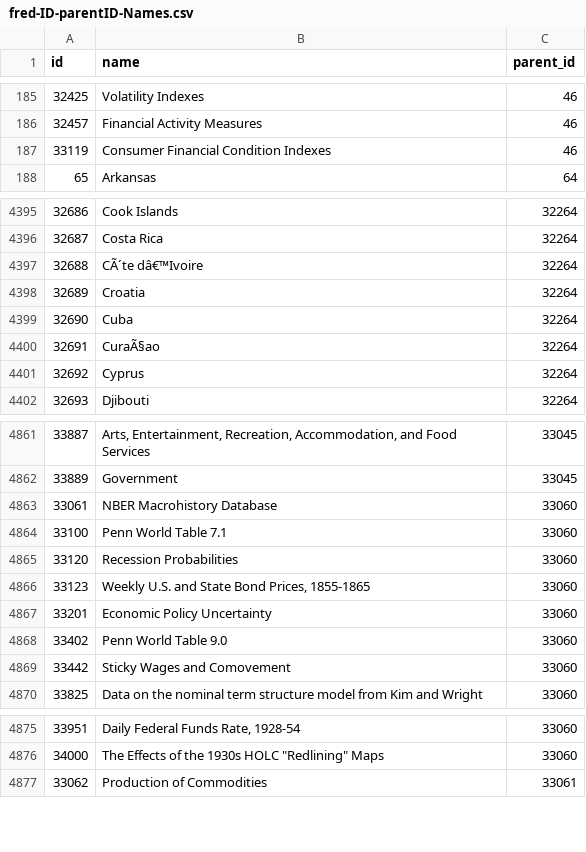
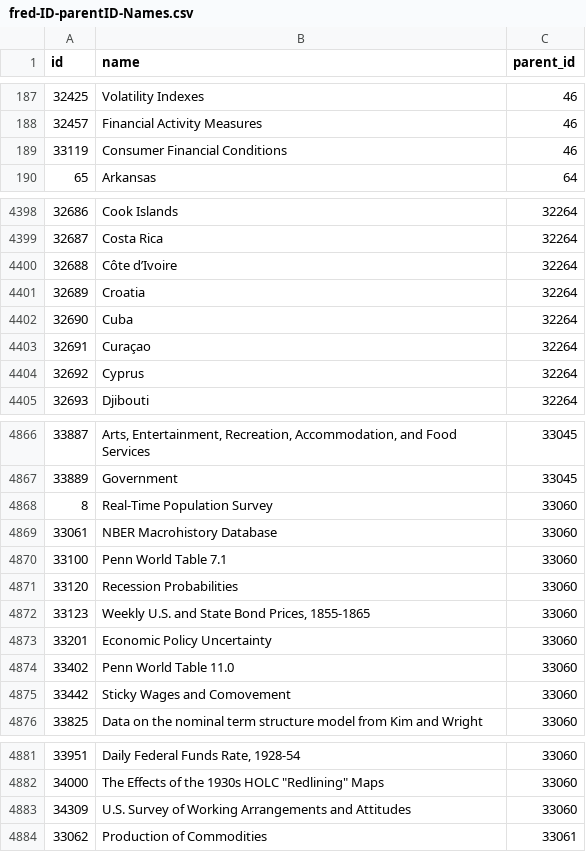
Before and after one commit to armanobosyan/FRED-OpenAPI-specification, a CSV file: fred-ID-parentID-Names.csv, drawn as a sheet; only a part is shown, gaps mark what is left out; the diff covers the shown part only.

```diff
--- a/fred-ID-parentID-Names.csv
+++ b/fred-ID-parentID-Names.csv
@@ -186,3 +188,3 @@
 32457,Financial Activity Measures,46
-33119,Consumer Financial Condition Indexes,46
+33119,Consumer Financial Conditions,46
 65,Arkansas,64
@@ -4396,6 +4399,6 @@
 32687,Costa Rica,32264
-32688,CÃ´te dâ€™Ivoire,32264
+32688,Côte d’Ivoire,32264
 32689,Croatia,32264
 32690,Cuba,32264
-32691,CuraÃ§ao,32264
+32691,Curaçao,32264
 32692,Cyprus,32264
@@ -4862,2 +4867,3 @@
 33889,Government,33045
+8,Real-Time Population Survey,33060
 33061,NBER Macrohistory Database,33060
@@ -4867,3 +4873,3 @@
 33201,Economic Policy Uncertainty,33060
-33402,Penn World Table 9.0,33060
+33402,Penn World Table 11.0,33060
 33442,Sticky Wages and Comovement,33060
@@ -4876,2 +4882,3 @@
 34000,"The Effects of the 1930s HOLC ""Redlining"" Maps",33060
+34309,U.S. Survey of Working Arrangements and Attitudes,33060
 33062,Production of Commodities,33061
```
Also changed, not shown: 5 added rows elsewhere in this file.
